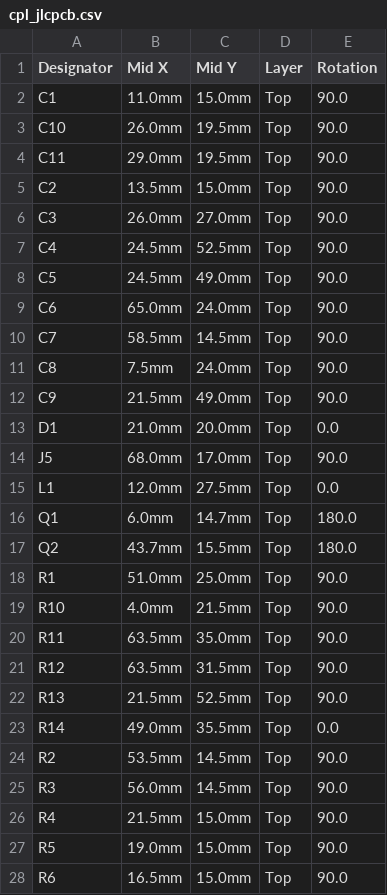
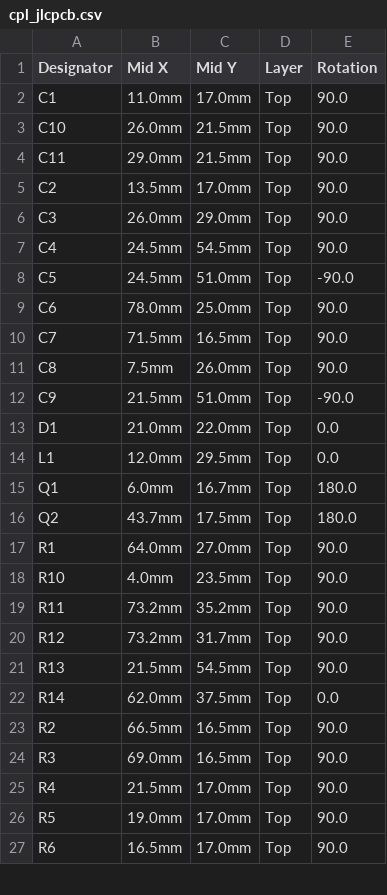
Before and after one commit to Heronidas/ESP-Home-Capacitive-Rain-Sensor, a CSV file: fabrication/cpl_jlcpcb.csv, drawn as a sheet; only a part is shown; the diff covers the shown part only.

```diff
--- a/fabrication/cpl_jlcpcb.csv
+++ b/fabrication/cpl_jlcpcb.csv
@@ -1,28 +1,27 @@
 Designator,Mid X,Mid Y,Layer,Rotation
-C1,11.0mm,15.0mm,Top,90.0
-C10,26.0mm,19.5mm,Top,90.0
-C11,29.0mm,19.5mm,Top,90.0
-C2,13.5mm,15.0mm,Top,90.0
-C3,26.0mm,27.0mm,Top,90.0
-C4,24.5mm,52.5mm,Top,90.0
-C5,24.5mm,49.0mm,Top,90.0
-C6,65.0mm,24.0mm,Top,90.0
-C7,58.5mm,14.5mm,Top,90.0
-C8,7.5mm,24.0mm,Top,90.0
-C9,21.5mm,49.0mm,Top,90.0
-D1,21.0mm,20.0mm,Top,0.0
-J5,68.0mm,17.0mm,Top,90.0
-L1,12.0mm,27.5mm,Top,0.0
-Q1,6.0mm,14.7mm,Top,180.0
-Q2,43.7mm,15.5mm,Top,180.0
-R1,51.0mm,25.0mm,Top,90.0
-R10,4.0mm,21.5mm,Top,90.0
-R11,63.5mm,35.0mm,Top,90.0
-R12,63.5mm,31.5mm,Top,90.0
-R13,21.5mm,52.5mm,Top,90.0
-R14,49.0mm,35.5mm,Top,0.0
-R2,53.5mm,14.5mm,Top,90.0
-R3,56.0mm,14.5mm,Top,90.0
-R4,21.5mm,15.0mm,Top,90.0
-R5,19.0mm,15.0mm,Top,90.0
-R6,16.5mm,15.0mm,Top,90.0
+C1,11.0mm,17.0mm,Top,90.0
+C10,26.0mm,21.5mm,Top,90.0
+C11,29.0mm,21.5mm,Top,90.0
+C2,13.5mm,17.0mm,Top,90.0
+C3,26.0mm,29.0mm,Top,90.0
+C4,24.5mm,54.5mm,Top,90.0
+C5,24.5mm,51.0mm,Top,-90.0
+C6,78.0mm,25.0mm,Top,90.0
+C7,71.5mm,16.5mm,Top,90.0
+C8,7.5mm,26.0mm,Top,90.0
+C9,21.5mm,51.0mm,Top,-90.0
+D1,21.0mm,22.0mm,Top,0.0
+L1,12.0mm,29.5mm,Top,0.0
+Q1,6.0mm,16.7mm,Top,180.0
+Q2,43.7mm,17.5mm,Top,180.0
+R1,64.0mm,27.0mm,Top,90.0
+R10,4.0mm,23.5mm,Top,90.0
+R11,73.2mm,35.2mm,Top,90.0
+R12,73.2mm,31.7mm,Top,90.0
+R13,21.5mm,54.5mm,Top,90.0
+R14,62.0mm,37.5mm,Top,0.0
+R2,66.5mm,16.5mm,Top,90.0
+R3,69.0mm,16.5mm,Top,90.0
+R4,21.5mm,17.0mm,Top,90.0
+R5,19.0mm,17.0mm,Top,90.0
+R6,16.5mm,17.0mm,Top,90.0
```
Also changed, not shown: 12 edited cells elsewhere in this file, fabrication/bom_jlcpcb.csv, 35 other files.
